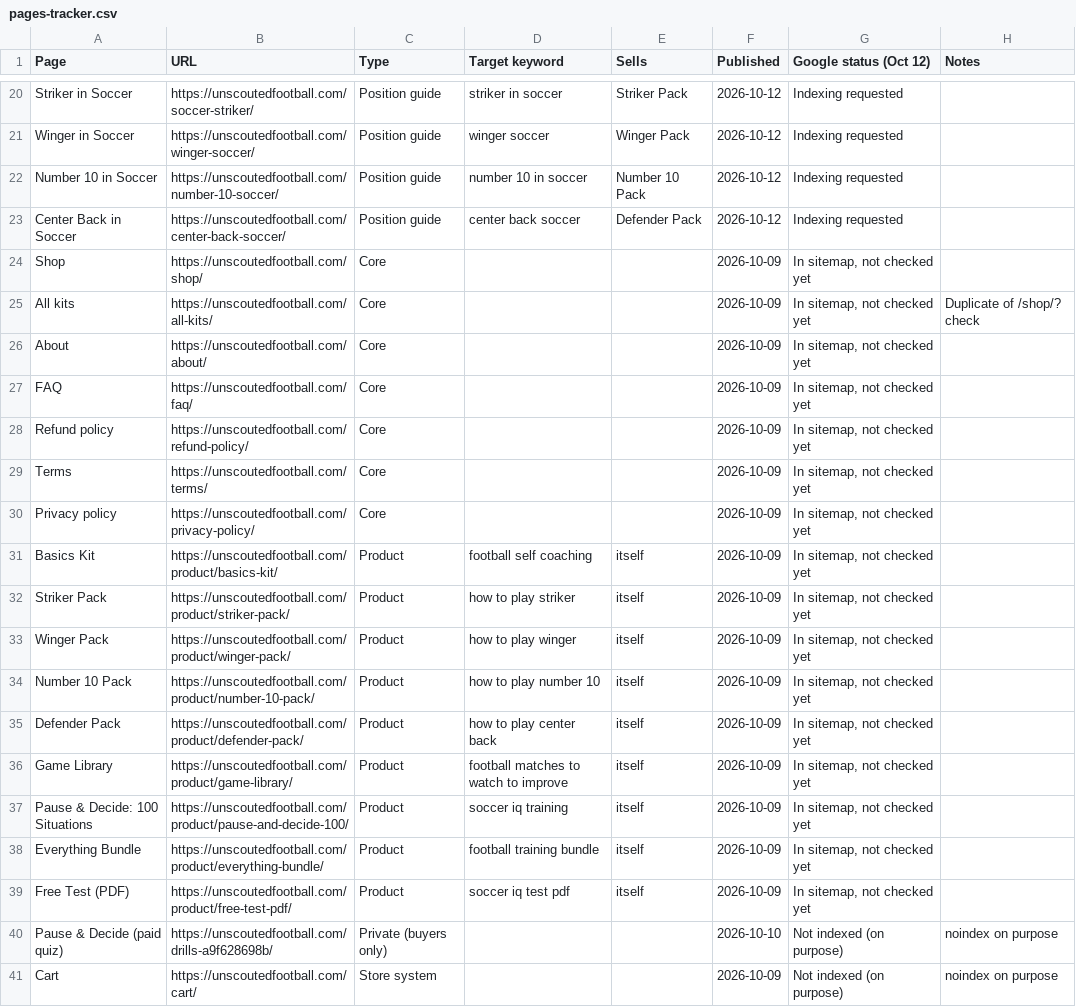
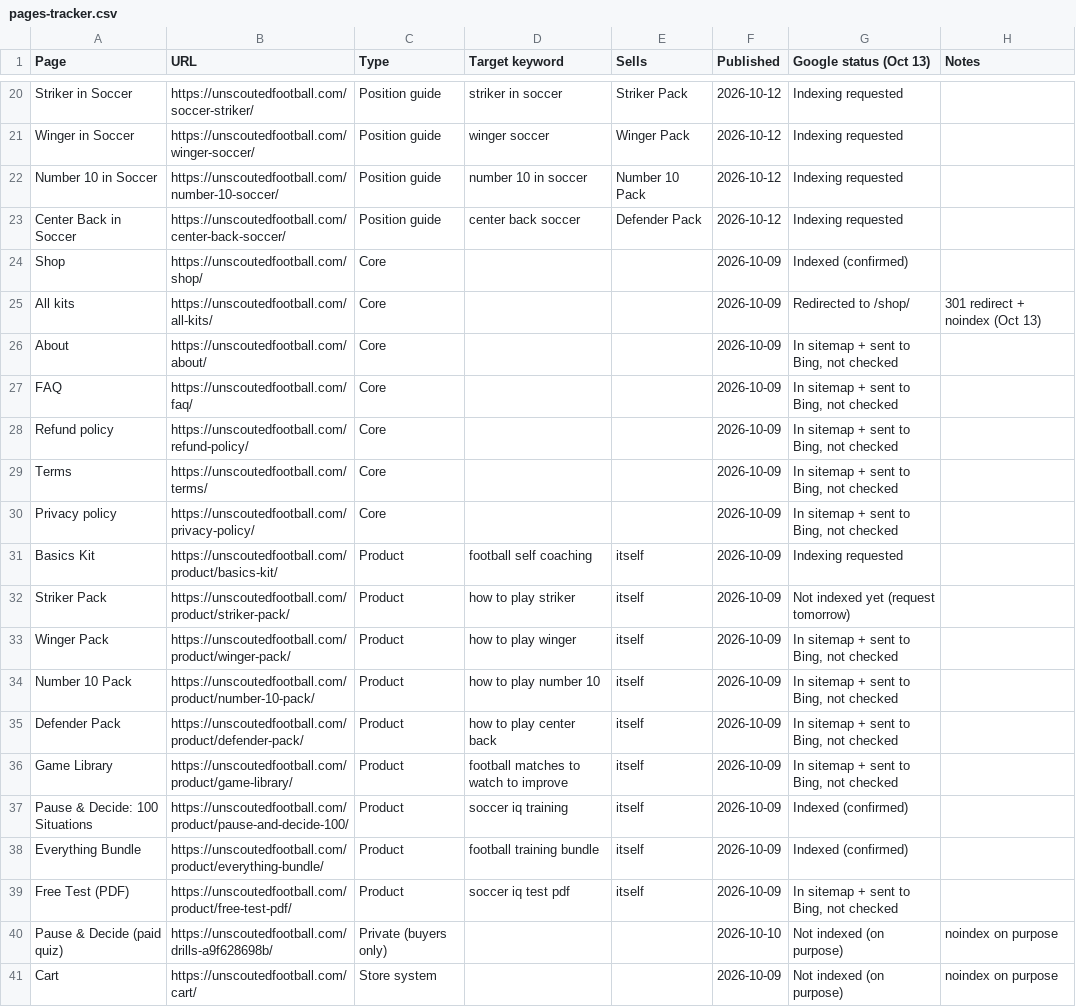
Before and after one commit to attias7/bww-videos, a CSV file: unscouted/seo/build/pages-tracker.csv, drawn as a sheet; only a part is shown, gaps mark what is left out; the diff covers the shown part only.

```diff
--- a/unscouted/seo/build/pages-tracker.csv
+++ b/unscouted/seo/build/pages-tracker.csv
@@ -1 +1 @@
-Page,URL,Type,Target keyword,Sells,Published,Google status (Oct 12),Notes
+Page,URL,Type,Target keyword,Sells,Published,Google status (Oct 13),Notes
@@ -23,18 +23,18 @@ Number 10 in Soccer,https://unscoutedfootball.com/number-10-soccer/,Position gui
 Center Back in Soccer,https://unscoutedfootball.com/center-back-soccer/,Position guide,center back soccer,Defender Pack,2026-10-12,Indexing requested,
-Shop,https://unscoutedfootball.com/shop/,Core,,,2026-10-09,"In sitemap, not checked yet",
-All kits,https://unscoutedfootball.com/all-kits/,Core,,,2026-10-09,"In sitemap, not checked yet",Duplicate of /shop/? check
-About,https://unscoutedfootball.com/about/,Core,,,2026-10-09,"In sitemap, not checked yet",
-FAQ,https://unscoutedfootball.com/faq/,Core,,,2026-10-09,"In sitemap, not checked yet",
-Refund policy,https://unscoutedfootball.com/refund-policy/,Core,,,2026-10-09,"In sitemap, not checked yet",
-Terms,https://unscoutedfootball.com/terms/,Core,,,2026-10-09,"In sitemap, not checked yet",
-Privacy policy,https://unscoutedfootball.com/privacy-policy/,Core,,,2026-10-09,"In sitemap, not checked yet",
-Basics Kit,https://unscoutedfootball.com/product/basics-kit/,Product,football self coaching,itself,2026-10-09,"In sitemap, not checked yet",
-Striker Pack,https://unscoutedfootball.com/product/striker-pack/,Product,how to play striker,itself,2026-10-09,"In sitemap, not checked yet",
-Winger Pack,https://unscoutedfootball.com/product/winger-pack/,Product,how to play winger,itself,2026-10-09,"In sitemap, not checked yet",
-Number 10 Pack,https://unscoutedfootball.com/product/number-10-pack/,Product,how to play number 10,itself,2026-10-09,"In sitemap, not checked yet",
-Defender Pack,https://unscoutedfootball.com/product/defender-pack/,Product,how to play center back,itself,2026-10-09,"In sitemap, not checked yet",
-Game Library,https://unscoutedfootball.com/product/game-library/,Product,football matches to watch to improve,itself,2026-10-09,"In sitemap, not checked yet",
-Pause & Decide: 100 Situations,https://unscoutedfootball.com/product/pause-and-decide-100/,Product,soccer iq training,itself,2026-10-09,"In sitemap, not checked yet",
-Everything Bundle,https://unscoutedfootball.com/product/everything-bundle/,Product,football training bundle,itself,2026-10-09,"In sitemap, not checked yet",
-Free Test (PDF),https://unscoutedfootball.com/product/free-test-pdf/,Product,soccer iq test pdf,itself,2026-10-09,"In sitemap, not checked yet",
+Shop,https://unscoutedfootball.com/shop/,Core,,,2026-10-09,Indexed (confirmed),
+All kits,https://unscoutedfootball.com/all-kits/,Core,,,2026-10-09,Redirected to /shop/,301 redirect + noindex (Oct 13)
+About,https://unscoutedfootball.com/about/,Core,,,2026-10-09,"In sitemap + sent to Bing, not checked",
+FAQ,https://unscoutedfootball.com/faq/,Core,,,2026-10-09,"In sitemap + sent to Bing, not checked",
+Refund policy,https://unscoutedfootball.com/refund-policy/,Core,,,2026-10-09,"In sitemap + sent to Bing, not checked",
+Terms,https://unscoutedfootball.com/terms/,Core,,,2026-10-09,"In sitemap + sent to Bing, not checked",
+Privacy policy,https://unscoutedfootball.com/privacy-policy/,Core,,,2026-10-09,"In sitemap + sent to Bing, not checked",
+Basics Kit,https://unscoutedfootball.com/product/basics-kit/,Product,football self coaching,itself,2026-10-09,Indexing requested,
+Striker Pack,https://unscoutedfootball.com/product/striker-pack/,Product,how to play striker,itself,2026-10-09,Not indexed yet (request tomorrow),
+Winger Pack,https://unscoutedfootball.com/product/winger-pack/,Product,how to play winger,itself,2026-10-09,"In sitemap + sent to Bing, not checked",
+Number 10 Pack,https://unscoutedfootball.com/product/number-10-pack/,Product,how to play number 10,itself,2026-10-09,"In sitemap + sent to Bing, not checked",
+Defender Pack,https://unscoutedfootball.com/product/defender-pack/,Product,how to play center back,itself,2026-10-09,"In sitemap + sent to Bing, not checked",
+Game Library,https://unscoutedfootball.com/product/game-library/,Product,football matches to watch to improve,itself,2026-10-09,"In sitemap + sent to Bing, not checked",
+Pause & Decide: 100 Situations,https://unscoutedfootball.com/product/pause-and-decide-100/,Product,soccer iq training,itself,2026-10-09,Indexed (confirmed),
+Everything Bundle,https://unscoutedfootball.com/product/everything-bundle/,Product,football training bundle,itself,2026-10-09,Indexed (confirmed),
+Free Test (PDF),https://unscoutedfootball.com/product/free-test-pdf/,Product,soccer iq test pdf,itself,2026-10-09,"In sitemap + sent to Bing, not checked",
 Pause & Decide (paid quiz),https://unscoutedfootball.com/drills-a9f628698b/,Private (buyers only),,,2026-10-10,Not indexed (on purpose),noindex on purpose
```
Also changed, not shown: 10 edited cells elsewhere in this file.
